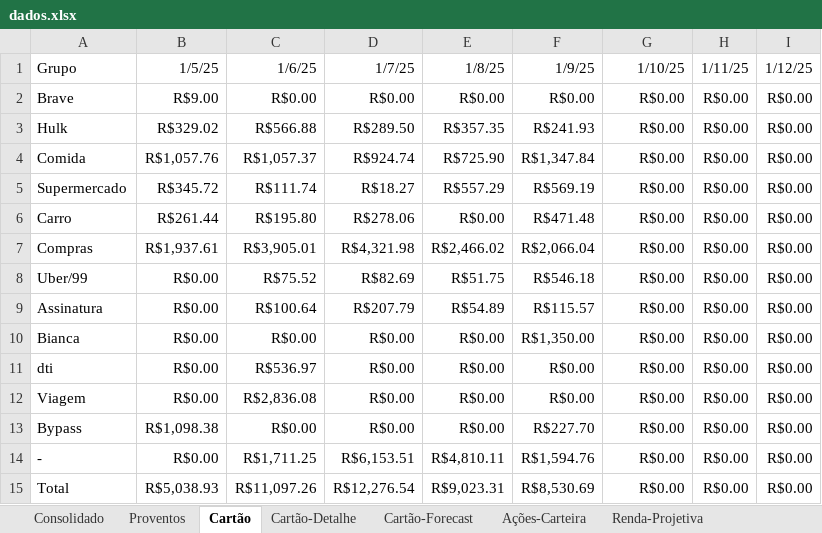
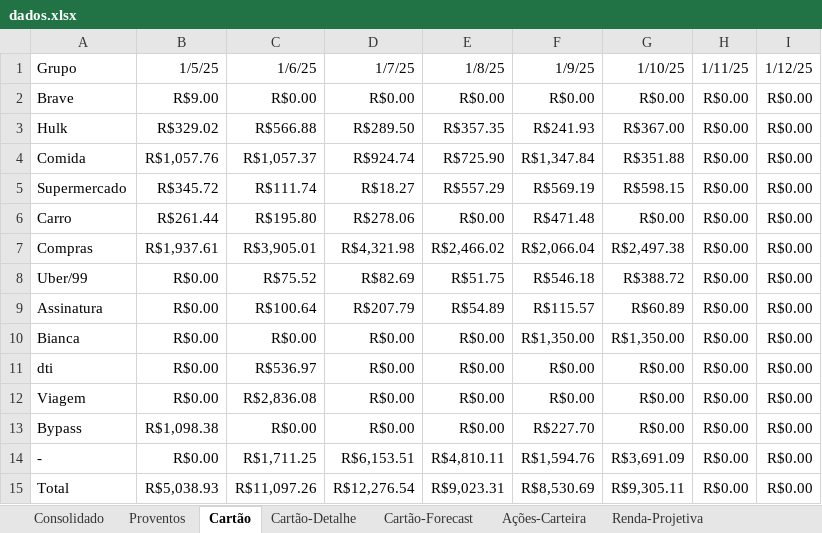
Before and after one commit to fabricioasv/gestao-financeira, an Excel workbook: uploads/dados.xlsx, sheet Cartão, drawn as a sheet; values as stored, in another font and other column widths than the file's, no borders; charts and pictures not drawn; the diff names each change by its address in the sheet, - before the commit and + after, or states it on an @@ line.

```diff
--- a/uploads/dados.xlsx (sheet Cartão)
+++ b/uploads/dados.xlsx (sheet Cartão)
-G3 (1/10/25): R$0.00
+G3 (1/10/25): R$367.00
-G4 (1/10/25): R$0.00
+G4 (1/10/25): R$351.88
-G5 (1/10/25): R$0.00
+G5 (1/10/25): R$598.15
-G7 (1/10/25): R$0.00
+G7 (1/10/25): R$2,497.38
-G8 (1/10/25): R$0.00
+G8 (1/10/25): R$388.72
-G9 (1/10/25): R$0.00
+G9 (1/10/25): R$60.89
-G10 (1/10/25): R$0.00
+G10 (1/10/25): R$1,350.00
-G14 (1/10/25): R$0.00
+G14 (1/10/25): R$3,691.09
-G15 (1/10/25): R$0.00
+G15 (1/10/25): R$9,305.11
```
Also changed, not shown: sheet Cartão-Detalhe, sheet Renda-Projetiva, sheet Ações-Carteira, sheet Consolidado, sheet Cartão-Forecast, sheet Proventos-A-Receber, formulas that keep their value, 3 other files.
